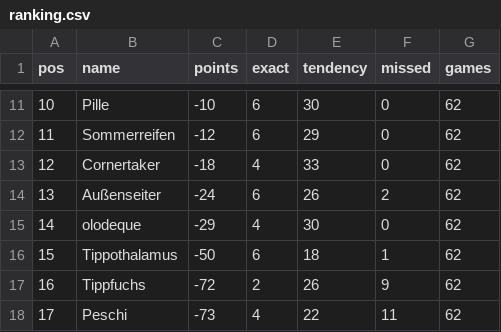
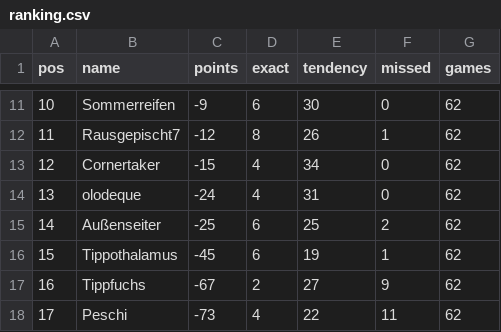
Before and after one commit to senickel/mexiko26-wertung, a CSV file: ranking.csv, drawn as a sheet; only a part is shown, gaps mark what is left out; the diff covers the shown part only.

```diff
--- a/ranking.csv
+++ b/ranking.csv
@@ -11,8 +11,8 @@ pos,name,points,exact,tendency,missed,games
-10,Pille,-10,6,30,0,62
-11,Sommerreifen,-12,6,29,0,62
-12,Cornertaker,-18,4,33,0,62
-13,Außenseiter,-24,6,26,2,62
-14,olodeque,-29,4,30,0,62
-15,Tippothalamus,-50,6,18,1,62
-16,Tippfuchs,-72,2,26,9,62
+10,Sommerreifen,-9,6,30,0,62
+11,Rausgepischt7,-12,8,26,1,62
+12,Cornertaker,-15,4,34,0,62
+13,olodeque,-24,4,31,0,62
+14,Außenseiter,-25,6,25,2,62
+15,Tippothalamus,-45,6,19,1,62
+16,Tippfuchs,-67,2,27,9,62
 17,Peschi,-73,4,22,11,62
```
Also changed, not shown: 32 edited cells elsewhere in this file, 18 other files.
